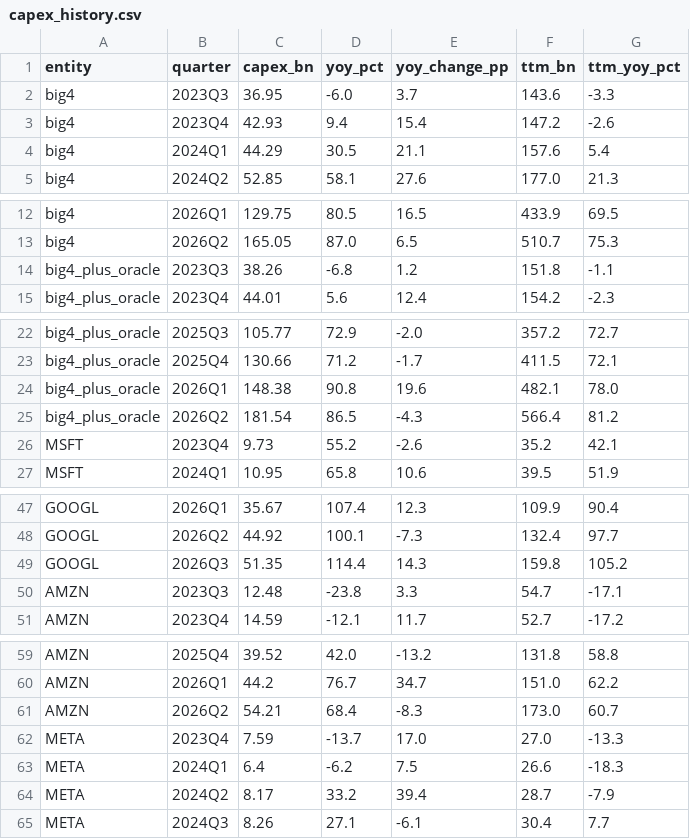
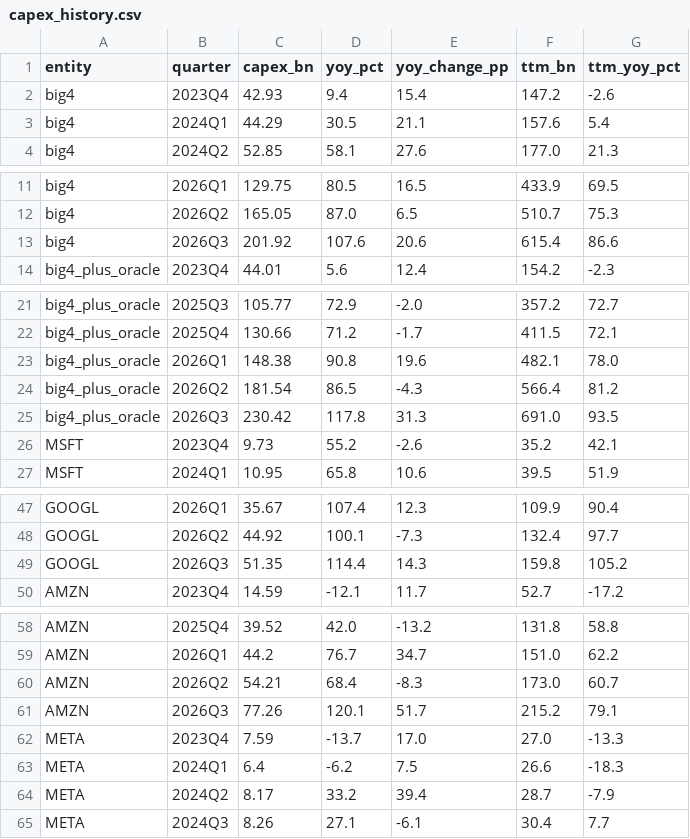
Before and after one commit to noahdavidbarry-droid/pce-breadth, a CSV file: data/capex_history.csv, drawn as a sheet; only a part is shown, gaps mark what is left out; removed rows and columns are numbered as before the commit, all else as after; the diff names each change by its address in the sheet, - before the commit and + after, or states it on an @@ line.

```diff
--- a/data/capex_history.csv
+++ b/data/capex_history.csv
-row 2: big4 | 2023Q3 | 36.95 | -6.0 | 3.7 | 143.6 | -3.3
-row 14: big4_plus_oracle | 2023Q3 | 38.26 | -6.8 | 1.2 | 151.8 | -1.1
+row 13: big4 | 2026Q3 | 201.92 | 107.6 | 20.6 | 615.4 | 86.6
+row 25: big4_plus_oracle | 2026Q3 | 230.42 | 117.8 | 31.3 | 691.0 | 93.5
-row 50: AMZN | 2023Q3 | 12.48 | -23.8 | 3.3 | 54.7 | -17.1
+row 61: AMZN | 2026Q3 | 77.26 | 120.1 | 51.7 | 215.2 | 79.1
```
Also changed, not shown: data/commodities_history.csv, 3 other files.
